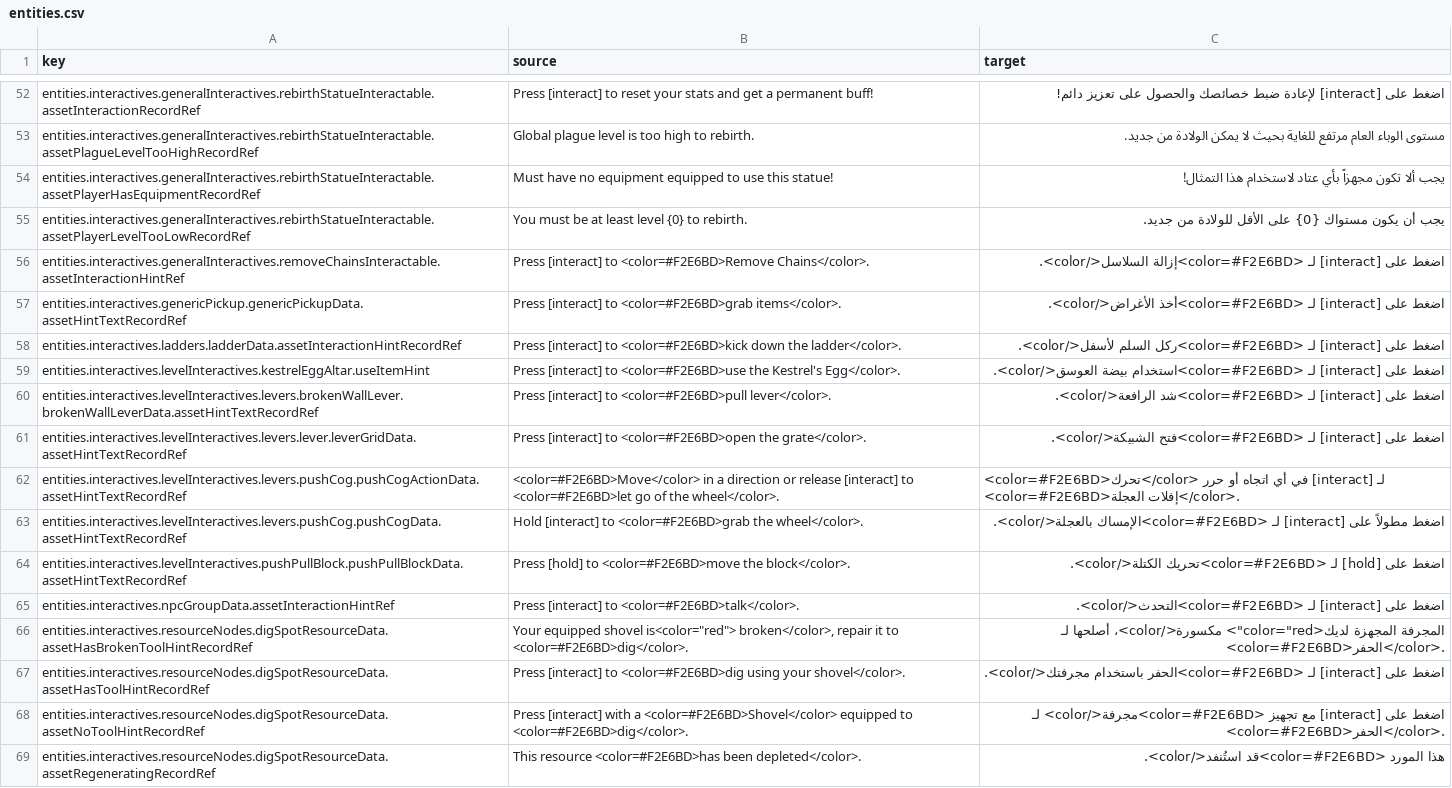
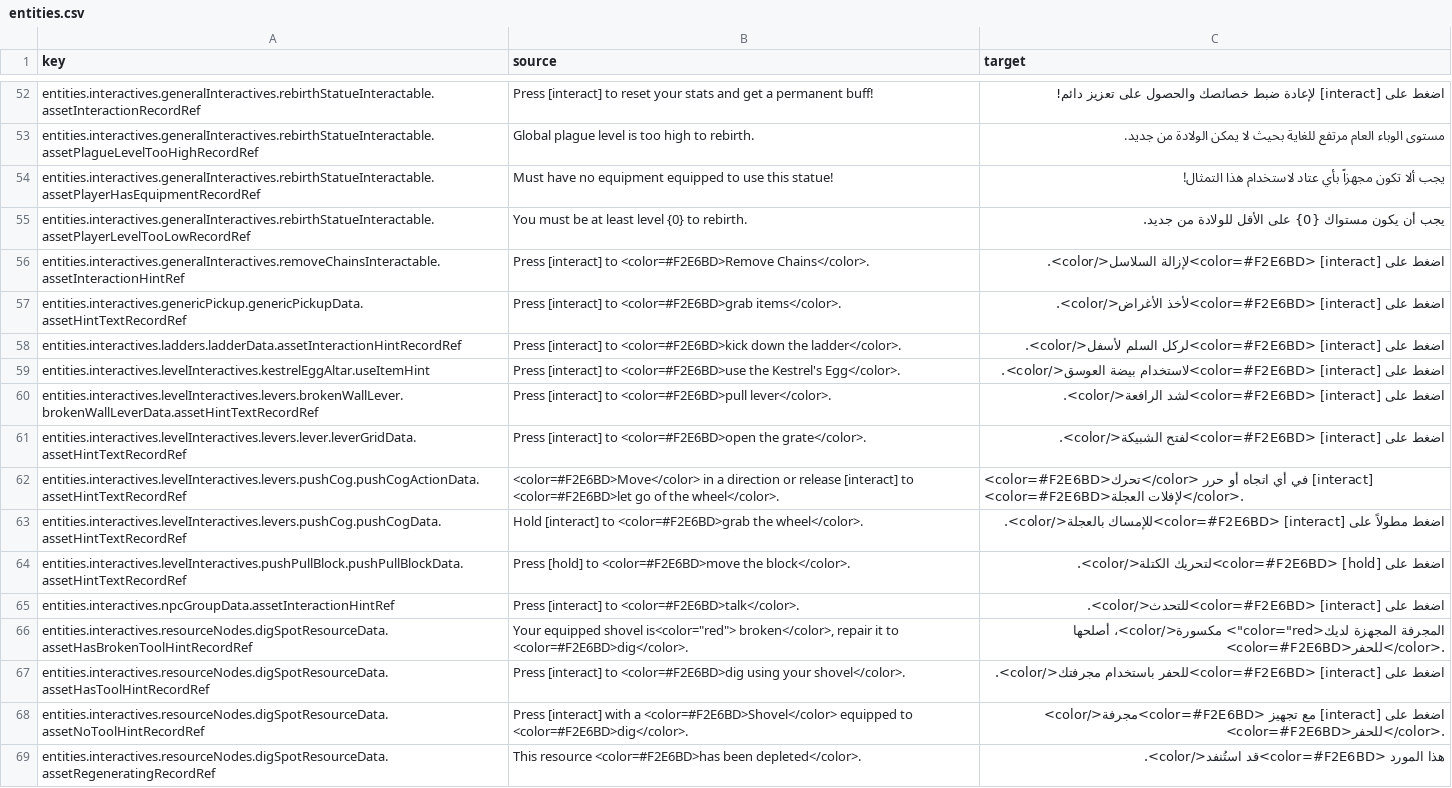
Before and after one commit to 2Pz/NoRestForTheWicked-Arabic, a CSV file: translations/entities.csv, drawn as a sheet; only a part is shown, gaps mark what is left out; the diff covers the shown part only; the diff names each change by its address in the sheet, - before the commit and + after, or states it on an @@ line.

```diff
--- a/translations/entities.csv
+++ b/translations/entities.csv
-C56 (target): …على [interact] لـ <color=#F2E6BD>إزالة السلاسل</color>.
+C56 (target): …على [interact] <color=#F2E6BD>لإزالة السلاسل</color>.
-C57 (target): …على [interact] لـ <color=#F2E6BD>أخذ الأغراض</color>.
+C57 (target): …على [interact] <color=#F2E6BD>لأخذ الأغراض</color>.
-C58 (target): …على [interact] لـ <color=#F2E6BD>ركل السلم لأسفل</color>.
+C58 (target): …على [interact] <color=#F2E6BD>لركل السلم لأسفل</color>.
-C59 (target): …على [interact] لـ <color=#F2E6BD>استخدام بيضة العوسق</color>.
+C59 (target): …على [interact] <color=#F2E6BD>لاستخدام بيضة العوسق</color>.
-C60 (target): …على [interact] لـ <color=#F2E6BD>شد الرافعة</color>.
+C60 (target): …على [interact] <color=#F2E6BD>لشد الرافعة</color>.
-C61 (target): …على [interact] لـ <color=#F2E6BD>فتح الشبيكة</color>.
+C61 (target): …على [interact] <color=#F2E6BD>لفتح الشبيكة</color>.
-C62 (target): …حرر [interact] لـ <color=#F2E6BD>إفلات العجلة</color>.
+C62 (target): …حرر [interact] <color=#F2E6BD>لإفلات العجلة</color>.
-C63 (target): …على [interact] لـ <color=#F2E6BD>الإمساك بالعجلة</color>.
+C63 (target): …على [interact] <color=#F2E6BD>للإمساك بالعجلة</color>.
-C64 (target): …على [hold] لـ <color=#F2E6BD>تحريك الكتلة</color>.
+C64 (target): …على [hold] <color=#F2E6BD>لتحريك الكتلة</color>.
-C65 (target): …على [interact] لـ <color=#F2E6BD>التحدث</color>.
+C65 (target): …على [interact] <color=#F2E6BD>للتحدث</color>.
-C66 (target): …مكسورة</color>، أصلحها لـ <color=#F2E6BD>الحفر</color>.
+C66 (target): …مكسورة</color>، أصلحها <color=#F2E6BD>للحفر</color>.
-C67 (target): …على [interact] لـ <color=#F2E6BD>الحفر باستخدام مجرفتك</color>.
+C67 (target): …على [interact] <color=#F2E6BD>للحفر باستخدام مجرفتك</color>.
-C68 (target): …تجهيز <color=#F2E6BD>مجرفة</color> لـ <color=#F2E6BD>الحفر</color>.
+C68 (target): …تجهيز <color=#F2E6BD>مجرفة</color> <color=#F2E6BD>للحفر</color>.
```
Also changed, not shown: 119 edited cells elsewhere in this file, glossaries/06_items_and_crafting.csv, translations/NPCs.csv, 17 other files.
